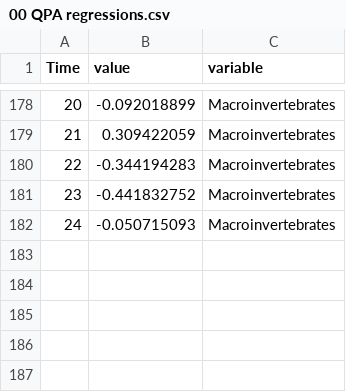
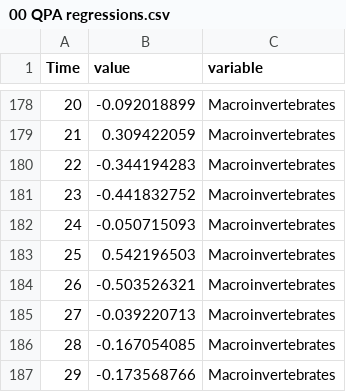
Before and after one commit to PEGutierrezF/StreamStability-IrMaria, a CSV file: 00 QPA regressions.csv, drawn as a sheet; only a part is shown, gaps mark what is left out.

```diff
--- a/00 QPA regressions.csv
+++ b/00 QPA regressions.csv
@@ -182 +182,6 @@ Time,value,variable
 24,-0.050715093,Macroinvertebrates
+25,0.542196503,Macroinvertebrates
+26,-0.503526321,Macroinvertebrates
+27,-0.039220713,Macroinvertebrates
+28,-0.167054085,Macroinvertebrates
+29,-0.173568766,Macroinvertebrates
```
Also changed, not shown: 1 other file.
